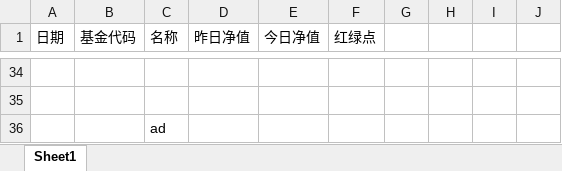
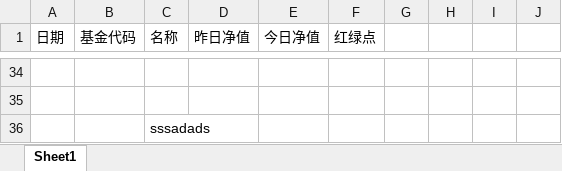
Before and after one commit to henryyang0820/testGit, an Excel workbook: myfundStatistics.xlsx, sheet Sheet1, drawn as a sheet; only a part is shown, gaps mark what is left out; values as stored, in another font and other column widths than the file's, no borders; the diff names each change by its address in the sheet, - before the commit and + after, or states it on an @@ line.

Commit message:
update statistics by excel

```diff
--- a/myfundStatistics.xlsx (sheet Sheet1)
+++ b/myfundStatistics.xlsx (sheet Sheet1)
-C36 (名称): ad
+C36 (名称): sssadads
```
